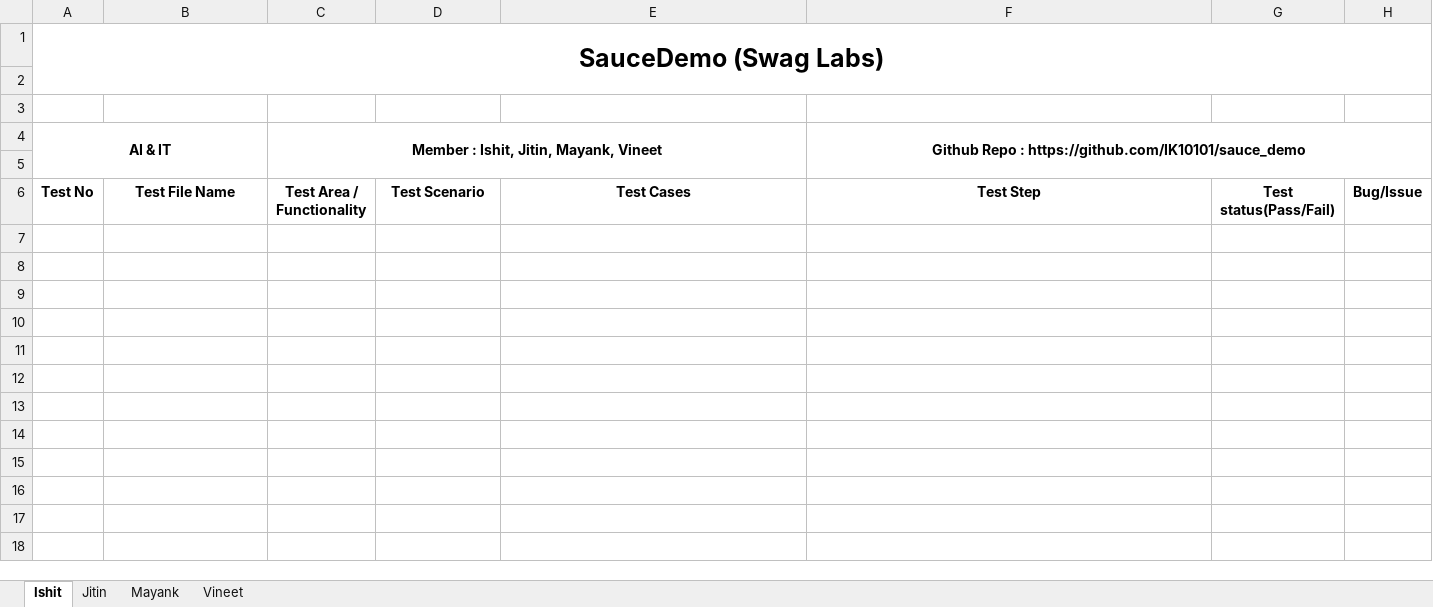
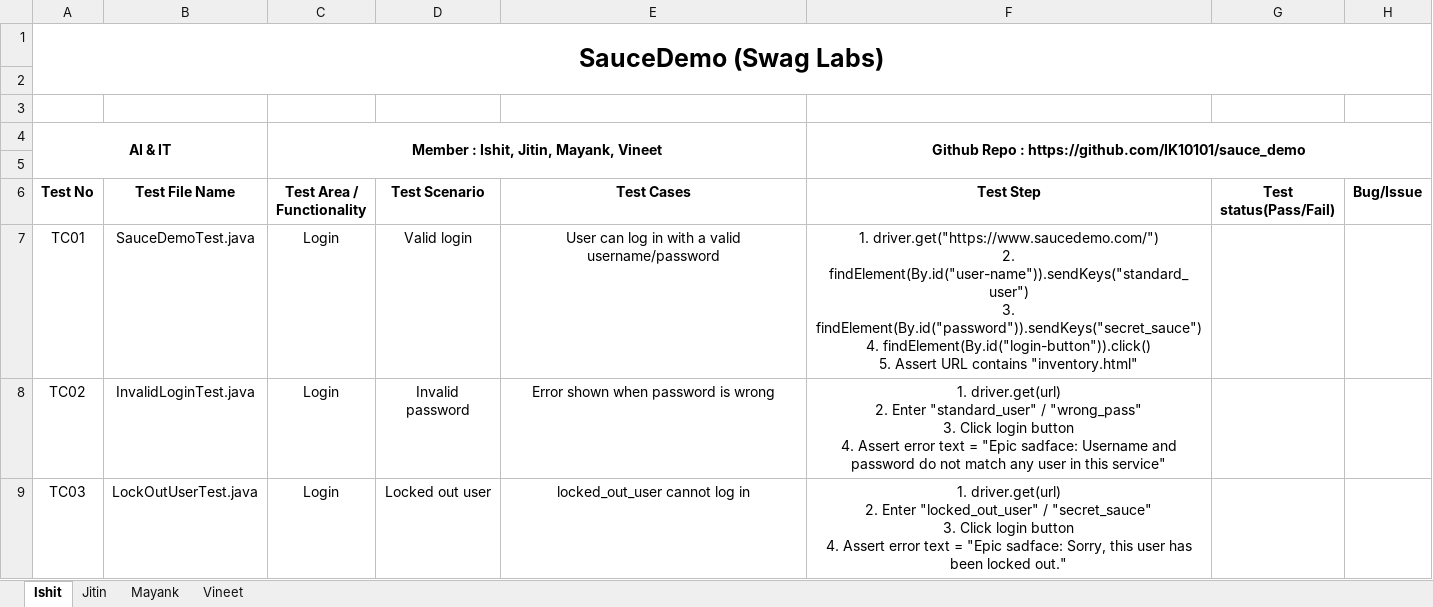
Before and after one commit to IK10101/sauce_demo, an Excel workbook: Test_Cases 2.xlsx, sheet Ishit, drawn as a sheet; values as stored, in another font and other column widths than the file's, no borders; ↵ is a line break in a cell; the diff names each change by its address in the sheet, - before the commit and + after, or states it on an @@ line.

Commit message:
Update test case file

```diff
--- a/Test_Cases 2.xlsx (sheet Ishit)
+++ b/Test_Cases 2.xlsx (sheet Ishit)
+row 7: TC01 | SauceDemoTest.java | Login | Valid login | User can log in with a valid username/password | 1. driver.get("https://www.saucedemo.com/") ↵ 2. findElement(By.id("user-name")).sendKeys("standard_user") ↵ 3. findElement(By.id("password")).sendKeys("secret_sauce") ↵ 4. findElement(By.id("login-button")).click() ↵ 5. Assert URL contains "inventory.html"
+row 8: TC02 | InvalidLoginTest.java | Login | Invalid password | Error shown when password is wrong | 1. driver.get(url) ↵ 2. Enter "standard_user" / "wrong_pass" ↵ 3. Click login button ↵ 4. Assert error text = "Epic sadface: Username and password do not match any user in this service"
+row 9: TC03 | LockOutUserTest.java | Login | Locked out user | locked_out_user cannot log in | 1. driver.get(url) ↵ 2. Enter "locked_out_user" / "secret_sauce" ↵ 3. Click login button ↵ 4. Assert error text = "Epic sadface: Sorry, this user has been locked out."
```
Also changed, not shown: sheet Jitin, sheet Mayank, sheet Vineet.
